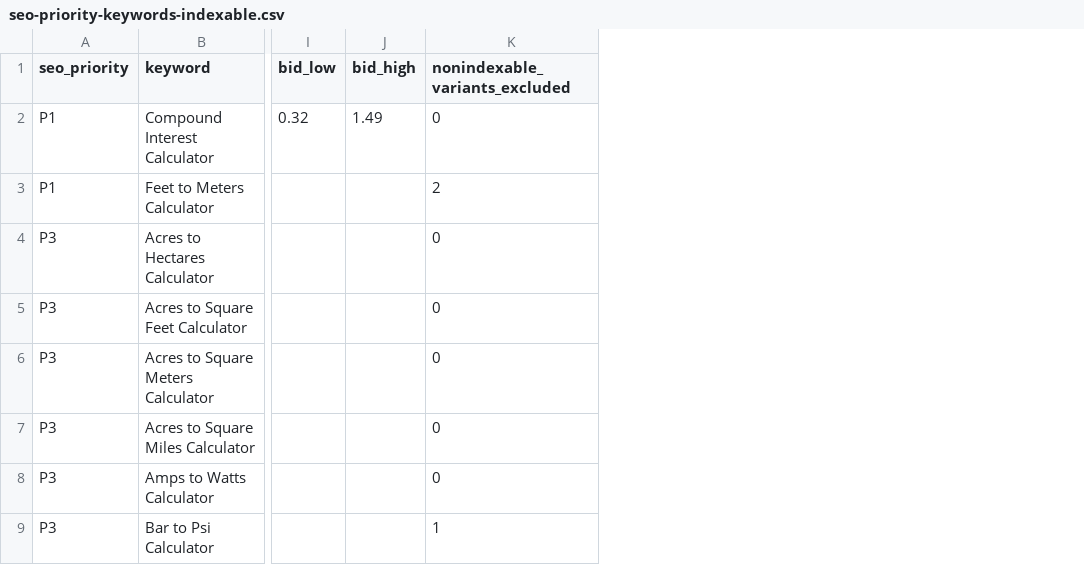
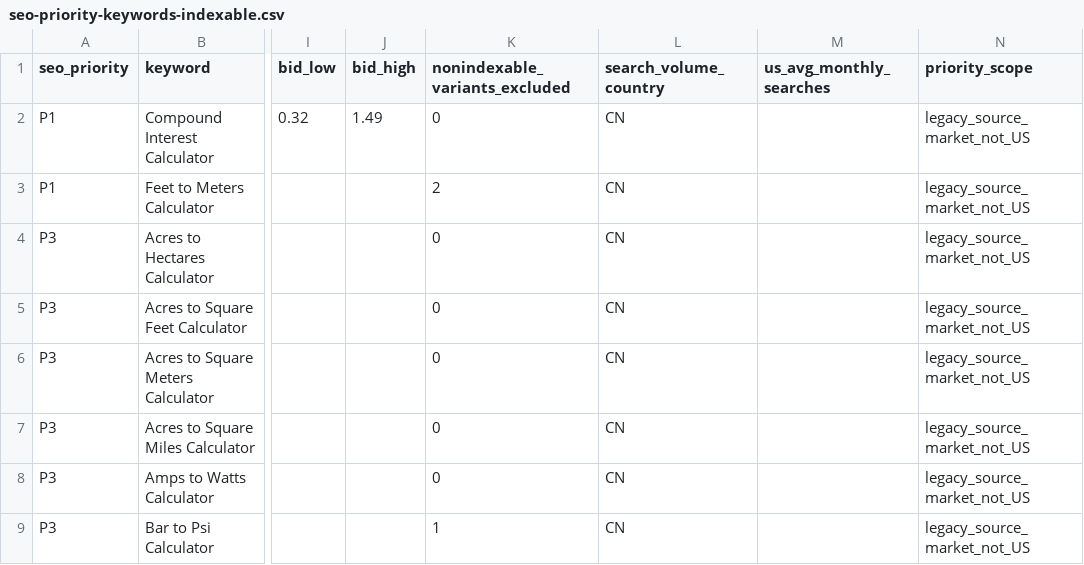
Before and after one commit to lg-list/NSCalculators, a CSV file: exports/seo-priority-keywords-indexable.csv, drawn as a sheet; only a part is shown, gaps mark what is left out; the diff names each change by its address in the sheet, - before the commit and + after, or states it on an @@ line.

Commit message:
fix: separate China keyword metrics from US SEO priorities

```diff
--- a/exports/seo-priority-keywords-indexable.csv
+++ b/exports/seo-priority-keywords-indexable.csv
+column L (search_volume_country), rows 2-9: all CN
+column M (us_avg_monthly_searches), empty
+column N (priority_scope), rows 2-9: all legacy_source_market_not_US
```
Also changed, not shown: 10 other files.
